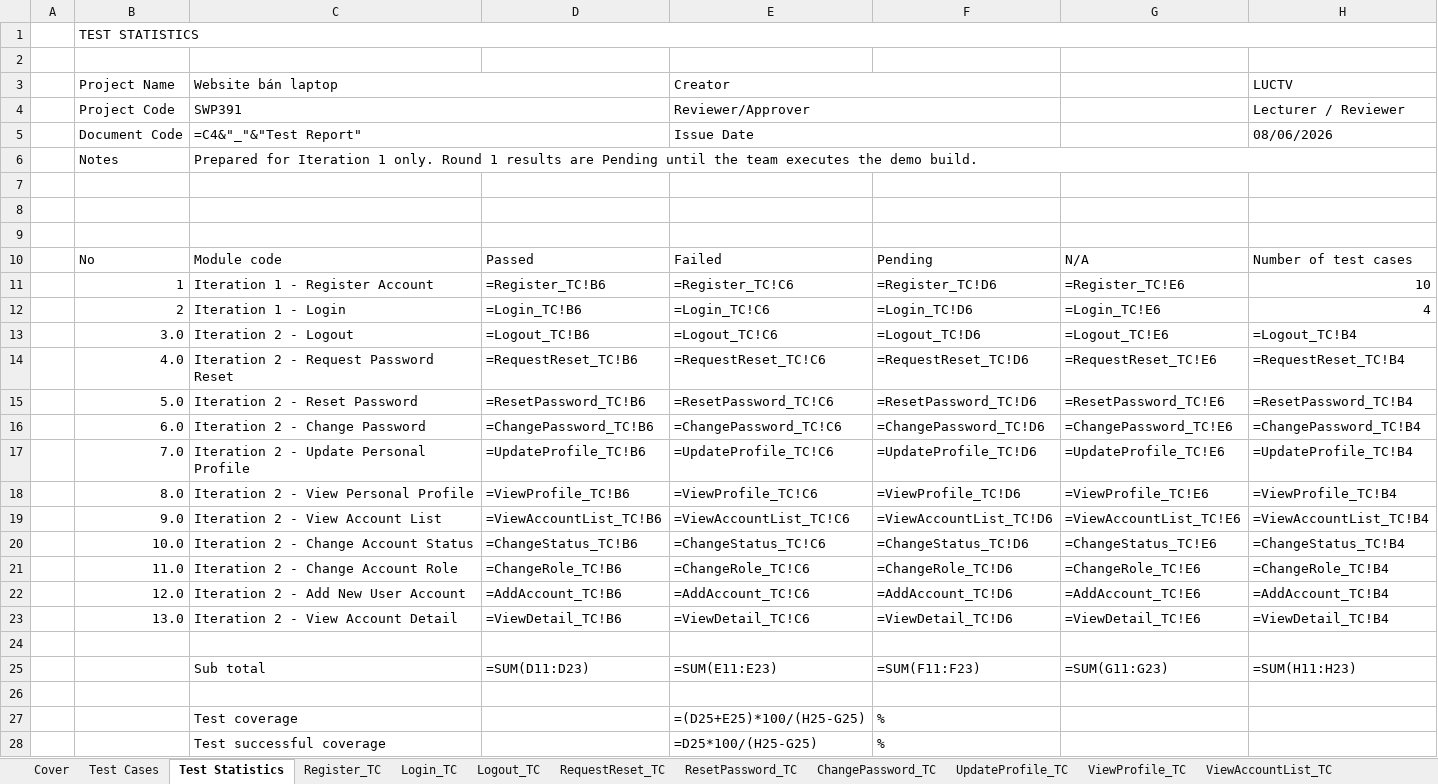
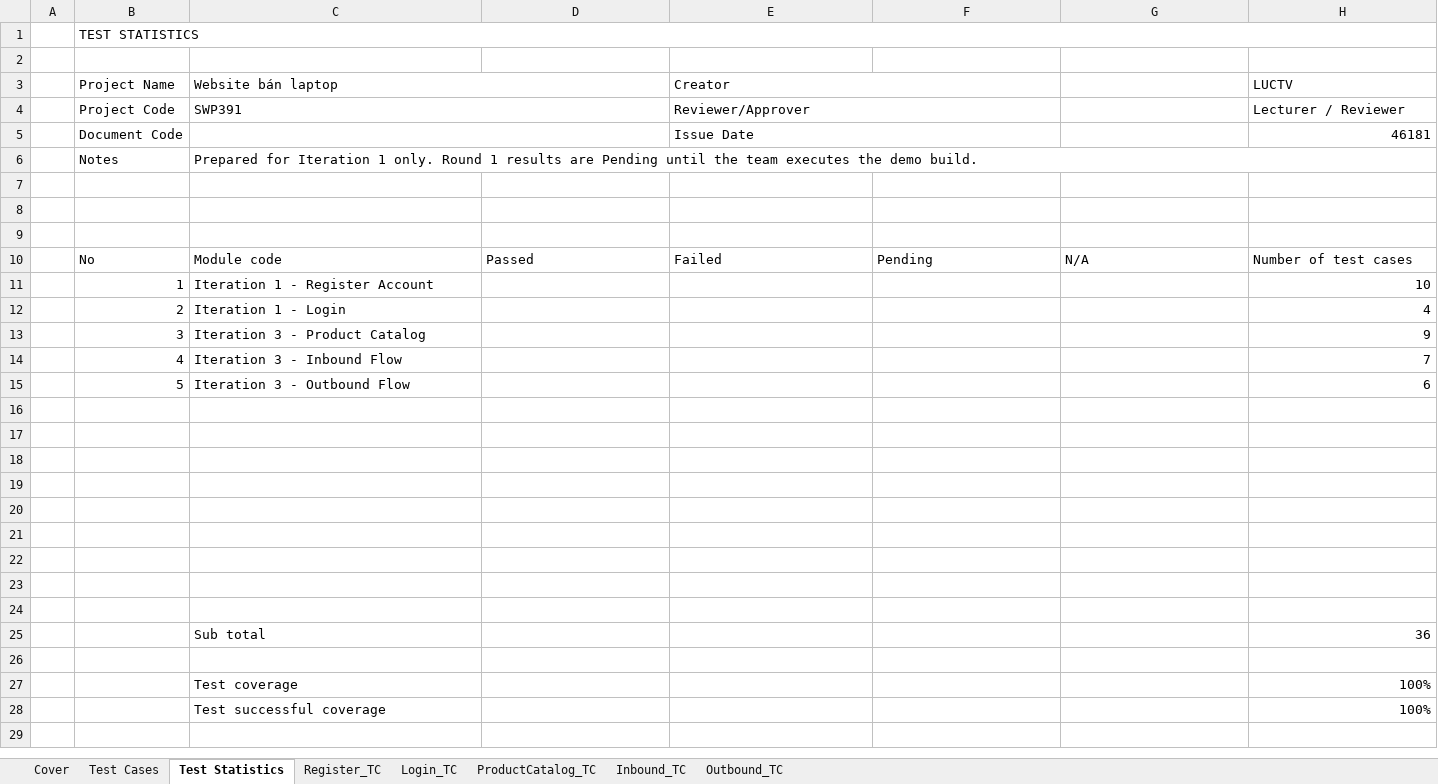
Before and after one commit to LeDangDuyw/SWP391, an Excel workbook: SWP391_System_Test(LUCTV).xlsx, sheet Test Statistics, drawn as a sheet; values as stored, in another font and other column widths than the file's, no cell formats; formulas without a stored value are shown as written; removed rows and columns are numbered as before the commit, all else as after; the diff names each change by its address in the sheet, - before the commit and + after, or states it on an @@ line.

```diff
--- a/SWP391_System_Test(LUCTV).xlsx (sheet Test Statistics)
+++ b/SWP391_System_Test(LUCTV).xlsx (sheet Test Statistics)
-sheet tab: Logout_TC
+sheet tab: ProductCatalog_TC
-sheet tab: RequestReset_TC
+sheet tab: Inbound_TC
-sheet tab: ResetPassword_TC
+sheet tab: Outbound_TC
-sheet tab: ChangePassword_TC
-sheet tab: UpdateProfile_TC
-sheet tab: ViewProfile_TC
-sheet tab: ViewAccountList_TC
-C5 (Website bán laptop): =C4&"_"&"Test Report"
+C5 (Website bán laptop): (empty)
-H5 (LUCTV): 08/06/2026
+H5 (LUCTV): 46181
-row 11:  | 1 | Iteration 1 - Register Account | =Register_TC!B6 | =Register_TC!C6 | =Register_TC!D6 | =Register_TC!E6 | 10
-row 12:  | 2 | Iteration 1 - Login | =Login_TC!B6 | =Login_TC!C6 | =Login_TC!D6 | =Login_TC!E6 | 4
-row 13:  | 3.0 | Iteration 2 - Logout | =Logout_TC!B6 | =Logout_TC!C6 | =Logout_TC!D6 | =Logout_TC!E6 | =Logout_TC!B4
-row 14:  | 4.0 | Iteration 2 - Request Password Reset | =RequestReset_TC!B6 | =RequestReset_TC!C6 | =RequestReset_TC!D6 | =RequestReset_TC!E6 | =RequestReset_TC!B4
-row 15:  | 5.0 | Iteration 2 - Reset Password | =ResetPassword_TC!B6 | =ResetPassword_TC!C6 | =ResetPassword_TC!D6 | =ResetPassword_TC!E6 | =ResetPassword_TC!B4
-row 16:  | 6.0 | Iteration 2 - Change Password | =ChangePassword_TC!B6 | =ChangePassword_TC!C6 | =ChangePassword_TC!D6 | =ChangePassword_TC!E6 | =ChangePassword_TC!B4
-row 17:  | 7.0 | Iteration 2 - Update Personal Profile | =UpdateProfile_TC!B6 | =UpdateProfile_TC!C6 | =UpdateProfile_TC!D6 | =UpdateProfile_TC!E6 | =UpdateProfile_TC!B4
-row 18:  | 8.0 | Iteration 2 - View Personal Profile | =ViewProfile_TC!B6 | =ViewProfile_TC!C6 | =ViewProfile_TC!D6 | =ViewProfile_TC!E6 | =ViewProfile_TC!B4
-row 19:  | 9.0 | Iteration 2 - View Account List | =ViewAccountList_TC!B6 | =ViewAccountList_TC!C6 | =ViewAccountList_TC!D6 | =ViewAccountList_TC!E6 | =ViewAccountList_TC!B4
-row 20:  | 10.0 | Iteration 2 - Change Account Status | =ChangeStatus_TC!B6 | =ChangeStatus_TC!C6 | =ChangeStatus_TC!D6 | =ChangeStatus_TC!E6 | =ChangeStatus_TC!B4
-row 21:  | 11.0 | Iteration 2 - Change Account Role | =ChangeRole_TC!B6 | =ChangeRole_TC!C6 | =ChangeRole_TC!D6 | =ChangeRole_TC!E6 | =ChangeRole_TC!B4
-row 22:  | 12.0 | Iteration 2 - Add New User Account | =AddAccount_TC!B6 | =AddAccount_TC!C6 | =AddAccount_TC!D6 | =AddAccount_TC!E6 | =AddAccount_TC!B4
-row 23:  | 13.0 | Iteration 2 - View Account Detail | =ViewDetail_TC!B6 | =ViewDetail_TC!C6 | =ViewDetail_TC!D6 | =ViewDetail_TC!E6 | =ViewDetail_TC!B4
+row 11:  | 1 | Iteration 1 - Register Account |  |  |  |  | 10
+row 12:  | 2 | Iteration 1 - Login |  |  |  |  | 4
+row 13:  | 3 | Iteration 3 - Product Catalog |  |  |  |  | 9
+row 14:  | 4 | Iteration 3 - Inbound Flow |  |  |  |  | 7
+row 15:  | 5 | Iteration 3 - Outbound Flow |  |  |  |  | 6
-row 25:  |  | Sub total | =SUM(D11:D23) | =SUM(E11:E23) | =SUM(F11:F23) | =SUM(G11:G23) | =SUM(H11:H23)
-row 18:  |  | Test coverage |  | =(D25+E25)*100/(H25-G25) | %
+row 18: (empty)
-row 19:  |  | Test successful coverage |  | =D25*100/(H25-G25) | %
+row 19: (empty)
+row 20: (empty)
+row 21: (empty)
+row 22: (empty)
+row 23: (empty)
+row 24: (empty)
+row 25:  |  | Sub total |  |  |  |  | 36
+row 26: (empty)
+row 27:  |  | Test coverage |  |  |  |  | 100%
+row 28:  |  | Test successful coverage |  |  |  |  | 100%
```
Also changed, not shown: sheet Test Cases, sheet ProductCatalog_TC, sheet Inbound_TC, sheet Outbound_TC, sheet Register_TC, sheet Login_TC, 1 more sheet, other sheet tabs, cell formats, 19 other files.
